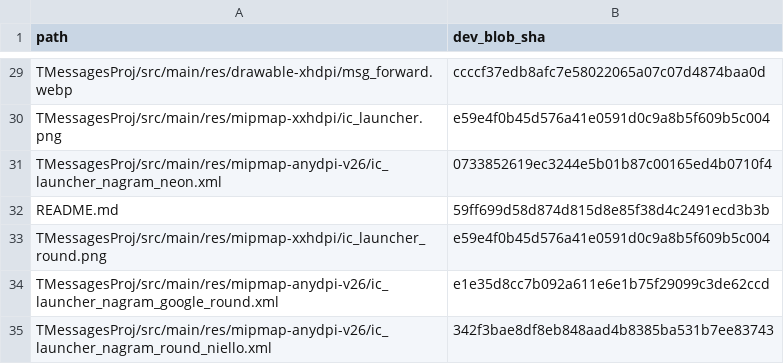
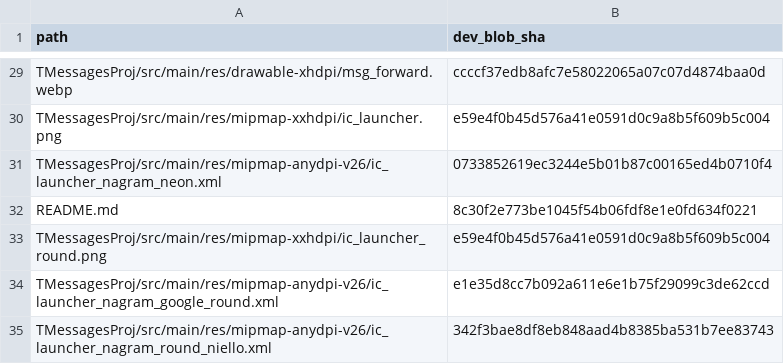
Before and after one commit to dazewell/Dazegram, a TSV file: .github/sync/protected-paths.tsv, drawn as a sheet; only a part is shown, gaps mark what is left out.

```diff
--- a/.github/sync/protected-paths.tsv
+++ b/.github/sync/protected-paths.tsv
@@ -31,3 +31,3 @@ TMessagesProj/src/main/res/mipmap-xxhdpi/ic_launcher.png	e59e4f0b45d576a41e0591d
 TMessagesProj/src/main/res/mipmap-anydpi-v26/ic_launcher_nagram_neon.xml	0733852619ec3244e5b01b87c00165ed4b0710f4
-README.md	59ff699d58d874d815d8e85f38d4c2491ecd3b3b
+README.md	8c30f2e773be1045f54b06fdf8e1e0fd634f0221
 TMessagesProj/src/main/res/mipmap-xxhdpi/ic_launcher_round.png	e59e4f0b45d576a41e0591d0c9a8b5f609b5c004
```
Also changed, not shown: 1 other file.
